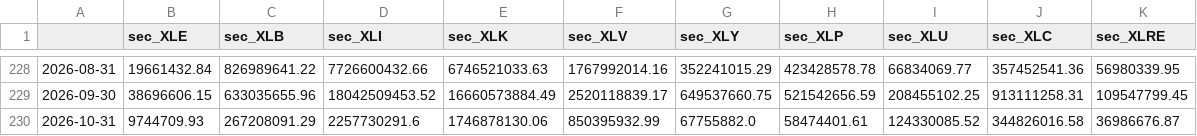
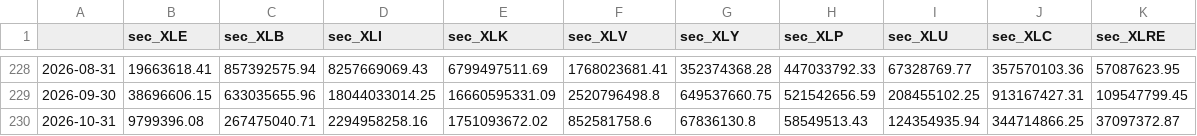
Before and after one commit to tigogggg/one-guillion-jollars, a CSV file: data/context/gasto_publico.csv, drawn as a sheet; only a part is shown, gaps mark what is left out; the diff covers the shown part only.

```diff
--- a/data/context/gasto_publico.csv
+++ b/data/context/gasto_publico.csv
@@ -228,3 +228,3 @@
-2026-08-31,19661432.84,826989641.22,7726600432.66,6746521033.63,1767992014.16,352241015.29,423428578.78,66834069.77,357452541.36,56980339.95
-2026-09-30,38696606.15,633035655.96,18042509453.52,16660573884.49,2520118839.17,649537660.75,521542656.59,208455102.25,913111258.31,109547799.45
-2026-10-31,9744709.93,267208091.29,2257730291.6,1746878130.06,850395932.99,67755882.0,58474401.61,124330085.52,344826016.58,36986676.87
+2026-08-31,19663618.41,857392575.94,8257669069.43,6799497511.69,1768023681.41,352374368.28,447033792.33,67328769.77,357570103.36,57087623.95
+2026-09-30,38696606.15,633035655.96,18044033014.25,16660595331.09,2520796498.8,649537660.75,521542656.59,208455102.25,913167427.31,109547799.45
+2026-10-31,9799396.08,267475040.71,2294958258.16,1751093672.02,852581758.6,67836130.8,58549513.43,124354935.94,344714866.25,37097372.87
```
Also changed, not shown: 55 edited cells elsewhere in this file, data/context/capex_setor.csv, data/context/epu.csv, 2 other files.
